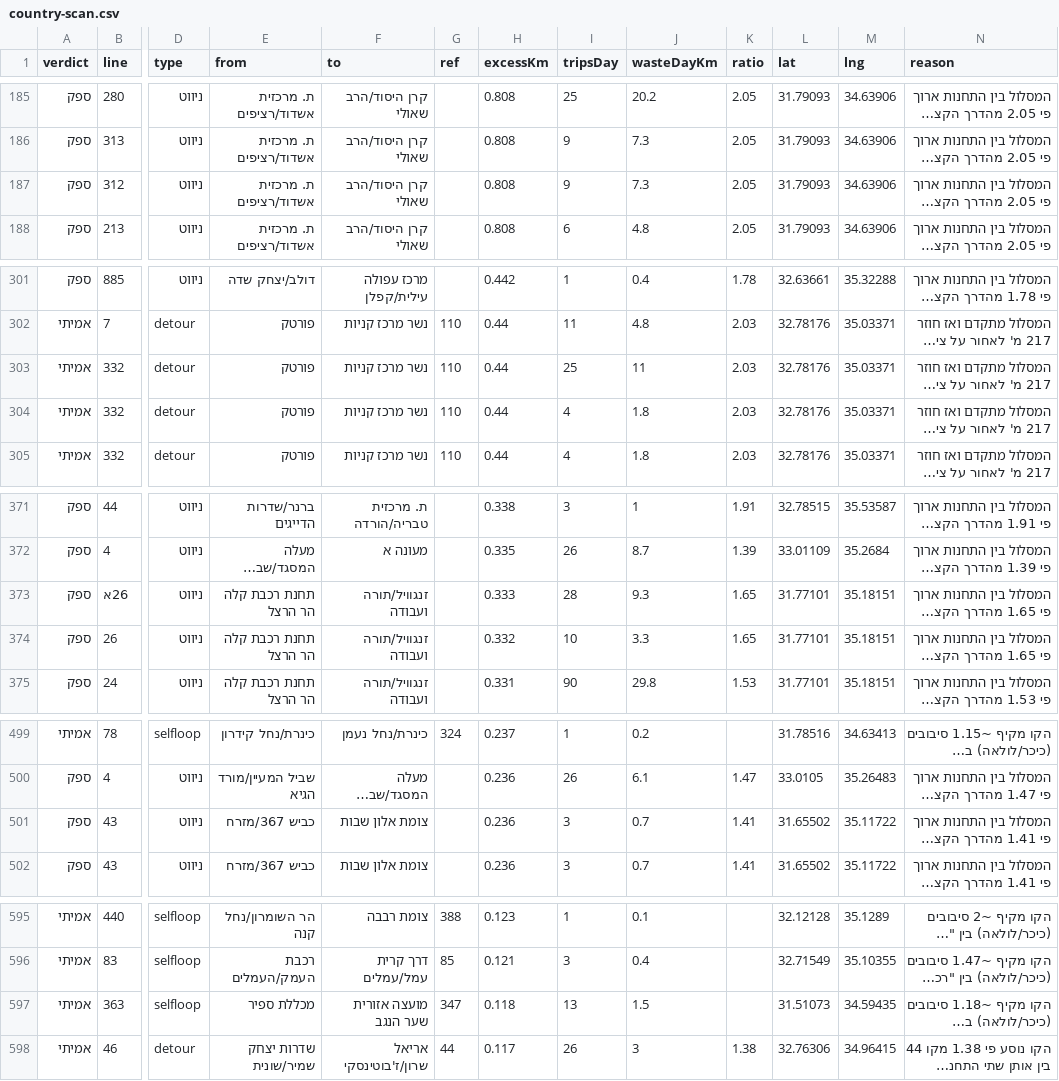
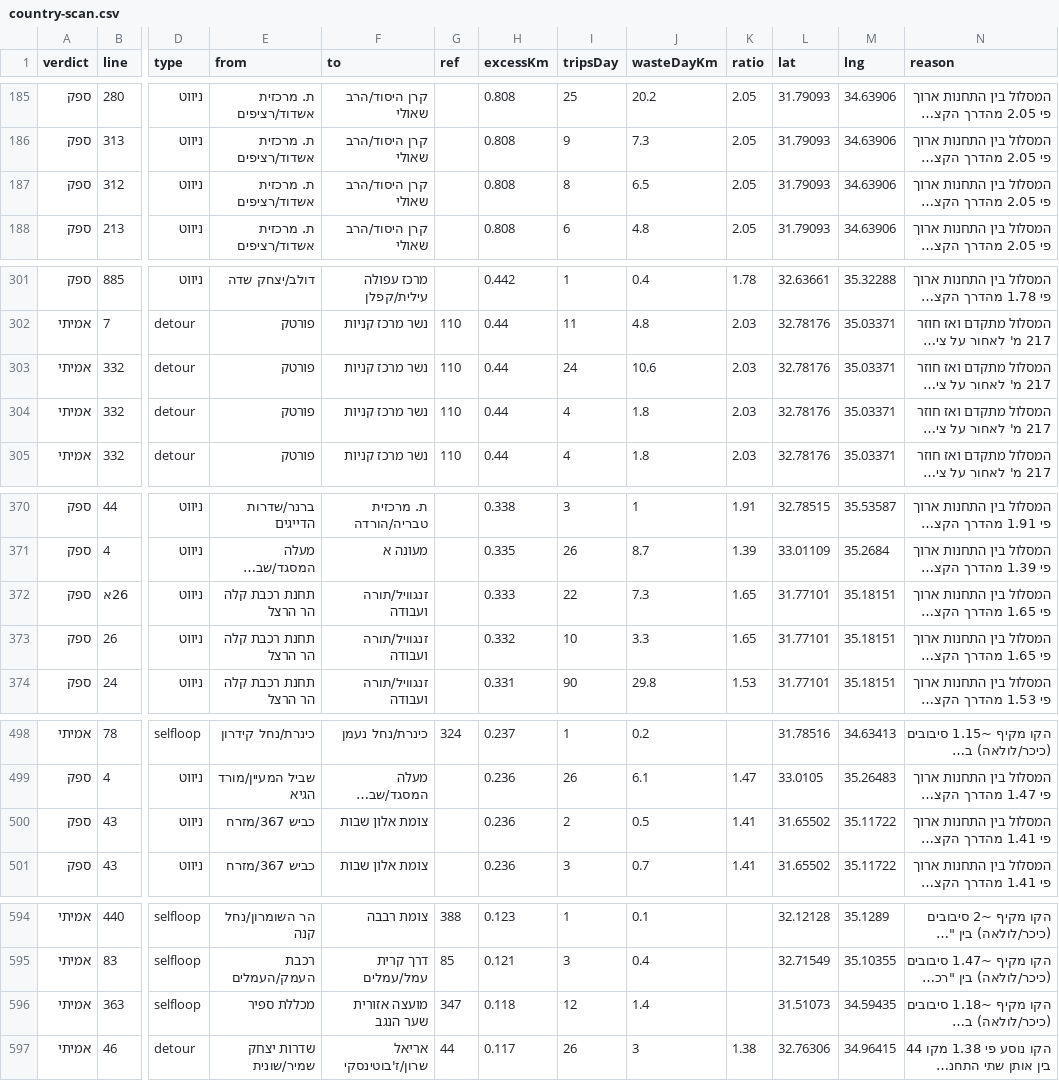
Before and after one commit to Transit-Freak/kav-bug, a CSV file: country-scan.csv, drawn as a sheet; only a part is shown, gaps mark what is left out; long unchanged cells end in …; addresses are those after the commit; the diff covers the shown part only; the diff names each change by its address in the sheet, - before the commit and + after, or states it on an @@ line.

```diff
--- a/country-scan.csv
+++ b/country-scan.csv
-I187 (tripsDay): 9
+I187 (tripsDay): 8
-J187 (wasteDayKm): 7.3
+J187 (wasteDayKm): 6.5
-I303 (tripsDay): 25
+I303 (tripsDay): 24
-J303 (wasteDayKm): 11
+J303 (wasteDayKm): 10.6
-I372 (tripsDay): 28
+I372 (tripsDay): 22
-J372 (wasteDayKm): 9.3
+J372 (wasteDayKm): 7.3
-I500 (tripsDay): 3
+I500 (tripsDay): 2
-J500 (wasteDayKm): 0.7
+J500 (wasteDayKm): 0.5
-I596 (tripsDay): 13
+I596 (tripsDay): 12
-J596 (wasteDayKm): 1.5
+J596 (wasteDayKm): 1.4
```
Also changed, not shown: 1 removed row, 3 moved rows and 10 edited cells elsewhere in this file, 4 other files.
